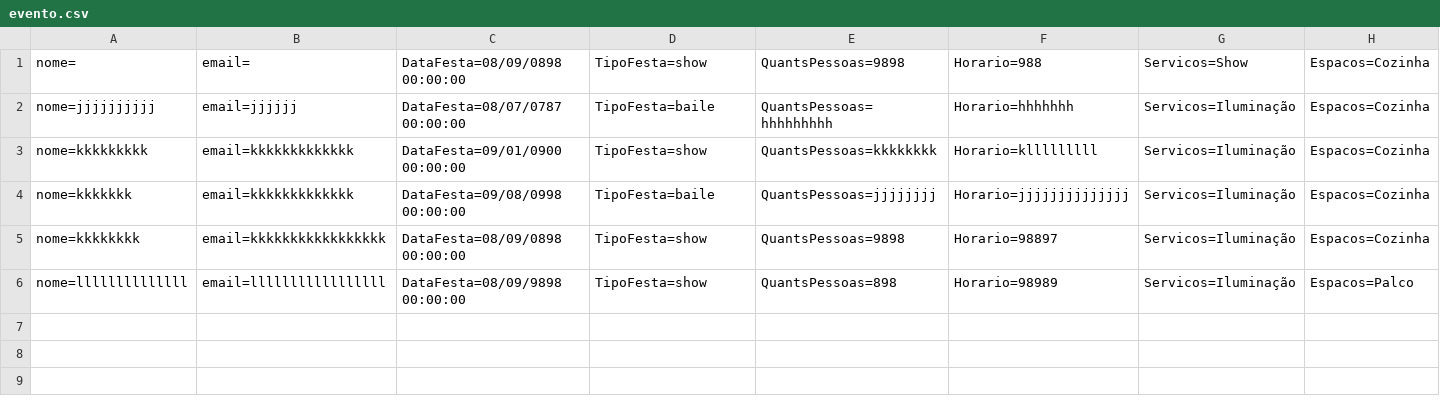
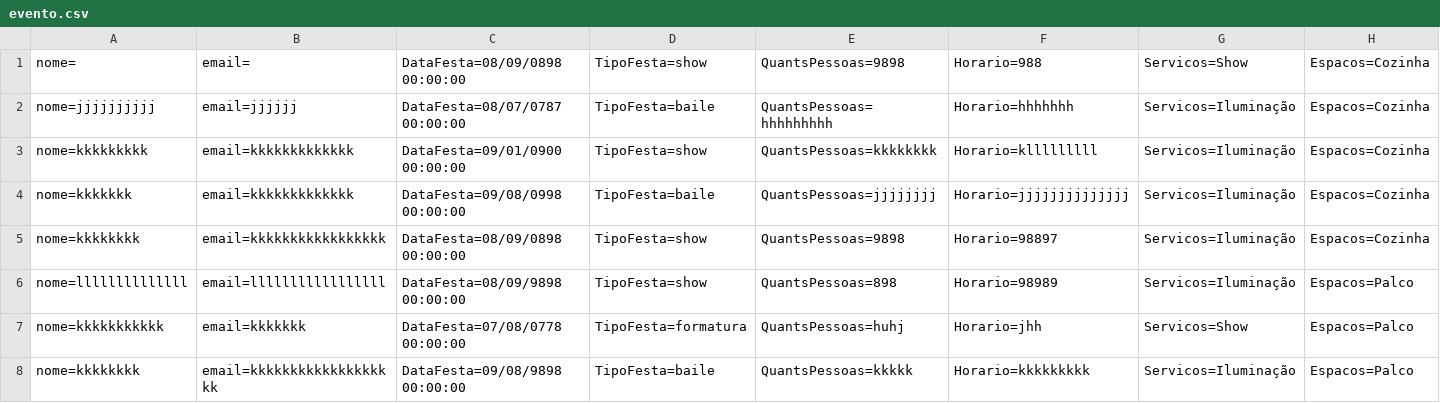
Before and after one commit to Gabrielapossari/Role-top-projeto-, a CSV file: RoleTOPmvc/DataBase/evento.csv, drawn as a sheet; the diff names each change by its address in the sheet, - before the commit and + after, or states it on an @@ line.

```diff
--- a/RoleTOPmvc/DataBase/evento.csv
+++ b/RoleTOPmvc/DataBase/evento.csv
+row 7: nome=kkkkkkkkkkk | email=kkkkkkk | DataFesta=07/08/0778 00:00:00 | TipoFesta=formatura | QuantsPessoas=huhj | Horario=jhh | Servicos=Show | Espacos=Palco
+row 8: nome=kkkkkkkk | email=kkkkkkkkkkkkkkkkkkk | DataFesta=09/08/9898 00:00:00 | TipoFesta=baile | QuantsPessoas=kkkkk | Horario=kkkkkkkkk | Servicos=Iluminação | Espacos=Palco
```
Also changed, not shown: RoleTOPmvc/DataBase/cliente.csv, 23 other files.
